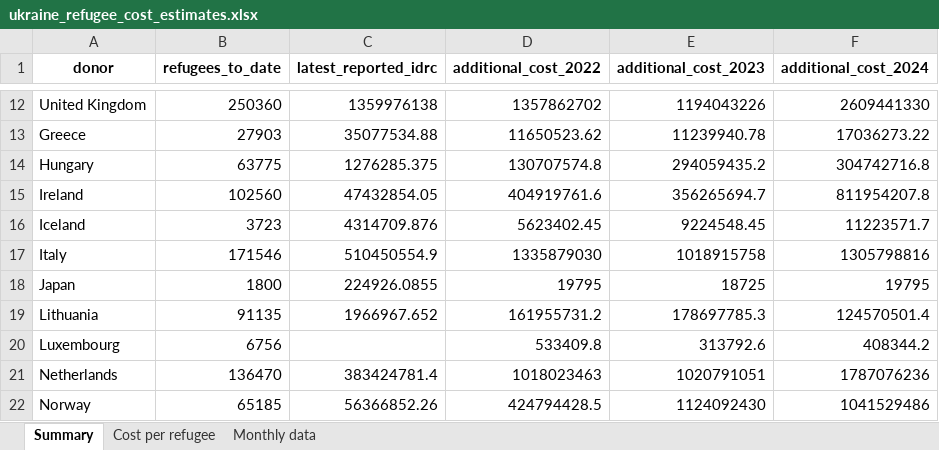
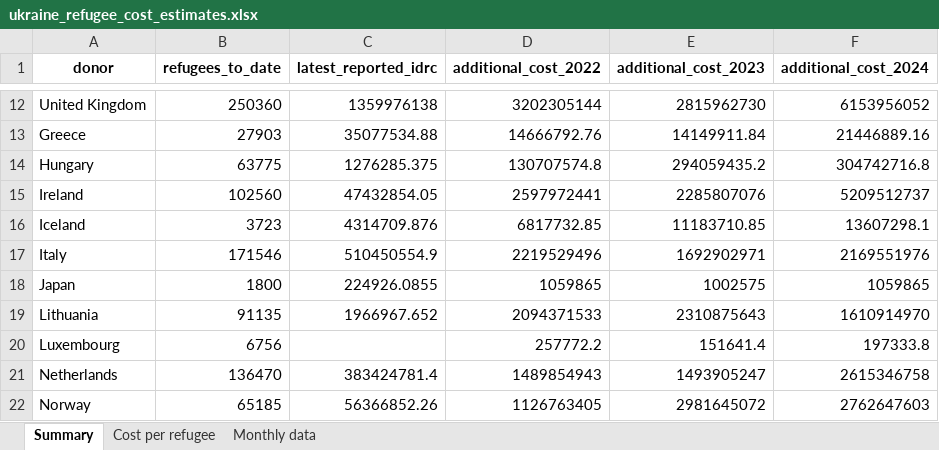
Before and after one commit to ONEcampaign/ukraine_oda_tracker, an Excel workbook: output/ukraine_refugee_cost_estimates.xlsx, sheet Summary, drawn as a sheet; only a part is shown, gaps mark what is left out; values as stored, in another font and other column widths than the file's, no borders; the diff covers the shown part only; the diff names each change by its address in the sheet, - before the commit and + after, or states it on an @@ line.

```diff
--- a/output/ukraine_refugee_cost_estimates.xlsx (sheet Summary)
+++ b/output/ukraine_refugee_cost_estimates.xlsx (sheet Summary)
-D12 (additional_cost_2022): 1357862702
+D12 (additional_cost_2022): 3202305144
-E12 (additional_cost_2023): 1194043226
+E12 (additional_cost_2023): 2815962730
-F12 (additional_cost_2024): 2609441330
+F12 (additional_cost_2024): 6153956052
-D13 (additional_cost_2022): 11650523.62
+D13 (additional_cost_2022): 14666792.76
-E13 (additional_cost_2023): 11239940.78
+E13 (additional_cost_2023): 14149911.84
-F13 (additional_cost_2024): 17036273.22
+F13 (additional_cost_2024): 21446889.16
-D15 (additional_cost_2022): 404919761.6
+D15 (additional_cost_2022): 2597972441
-E15 (additional_cost_2023): 356265694.7
+E15 (additional_cost_2023): 2285807076
-F15 (additional_cost_2024): 811954207.8
+F15 (additional_cost_2024): 5209512737
-D16 (additional_cost_2022): 5623402.45
+D16 (additional_cost_2022): 6817732.85
-E16 (additional_cost_2023): 9224548.45
+E16 (additional_cost_2023): 11183710.85
-F16 (additional_cost_2024): 11223571.7
+F16 (additional_cost_2024): 13607298.1
-D17 (additional_cost_2022): 1335879030
+D17 (additional_cost_2022): 2219529496
-E17 (additional_cost_2023): 1018915758
+E17 (additional_cost_2023): 1692902971
-F17 (additional_cost_2024): 1305798816
+F17 (additional_cost_2024): 2169551976
-D18 (additional_cost_2022): 19795
+D18 (additional_cost_2022): 1059865
-E18 (additional_cost_2023): 18725
+E18 (additional_cost_2023): 1002575
-F18 (additional_cost_2024): 19795
+F18 (additional_cost_2024): 1059865
-D19 (additional_cost_2022): 161955731.2
+D19 (additional_cost_2022): 2094371533
-E19 (additional_cost_2023): 178697785.3
+E19 (additional_cost_2023): 2310875643
-F19 (additional_cost_2024): 124570501.4
+F19 (additional_cost_2024): 1610914970
-D20 (additional_cost_2022): 533409.8
+D20 (additional_cost_2022): 257772.2
-E20 (additional_cost_2023): 313792.6
+E20 (additional_cost_2023): 151641.4
-F20 (additional_cost_2024): 408344.2
+F20 (additional_cost_2024): 197333.8
-D21 (additional_cost_2022): 1018023463
+D21 (additional_cost_2022): 1489854943
-E21 (additional_cost_2023): 1020791051
+E21 (additional_cost_2023): 1493905247
-F21 (additional_cost_2024): 1787076236
+F21 (additional_cost_2024): 2615346758
-D22 (additional_cost_2022): 424794428.5
+D22 (additional_cost_2022): 1126763405
-E22 (additional_cost_2023): 1124092430
+E22 (additional_cost_2023): 2981645072
-F22 (additional_cost_2024): 1041529486
+F22 (additional_cost_2024): 2762647603
```
Also changed, not shown: 52 edited cells elsewhere in this sheet, sheet Cost per refugee, 11 other files.
